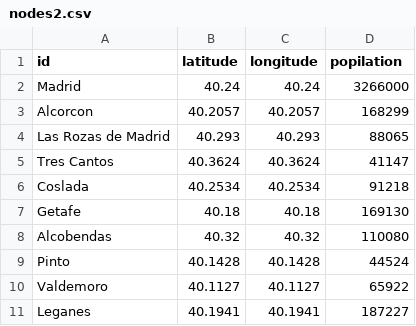
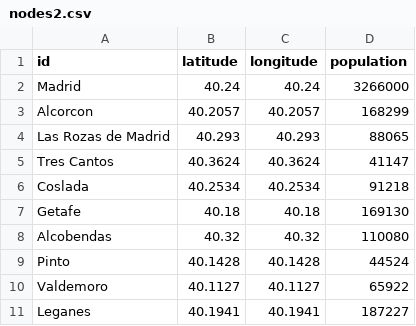
Before and after one commit to VictoriaM8/FOR-THE-GRAPH, a CSV file: nodes2.csv, drawn as a sheet.

Commit message:
Update nodes2.csv

```diff
--- a/nodes2.csv
+++ b/nodes2.csv
@@ -1,2 +1,2 @@
-id,latitude,longitude,popilation
+id,latitude,longitude,population
 Madrid,40.24,40.24,3266000
```
